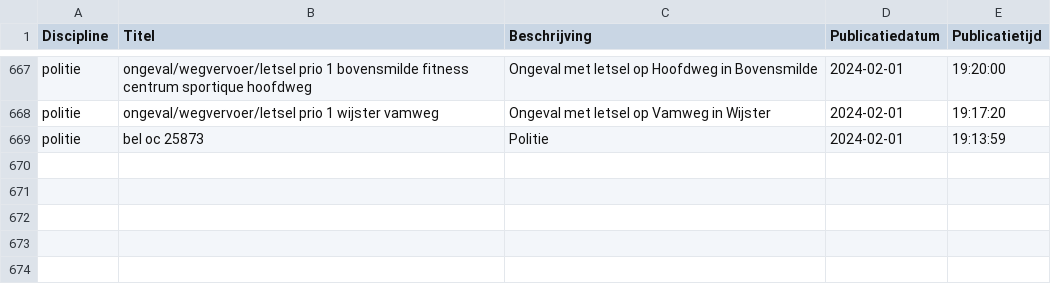
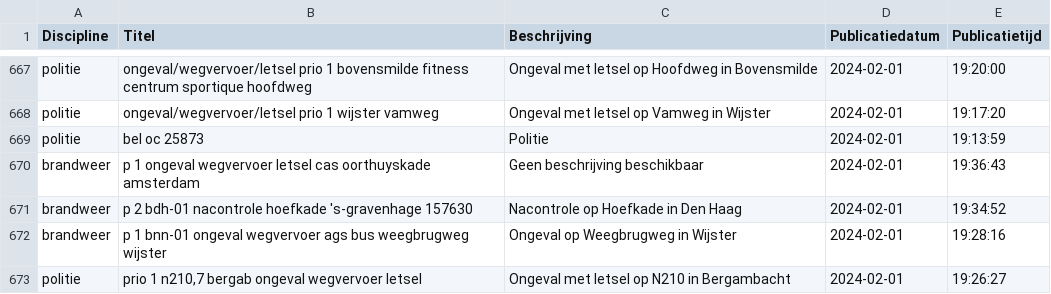
Before and after one commit to maartensiffels/inactief-p2000, a CSV file: data/alarmeringen_2024_2.csv, drawn as a sheet; only a part is shown, gaps mark what is left out; the diff names each change by its address in the sheet, - before the commit and + after, or states it on an @@ line.

```diff
--- a/data/alarmeringen_2024_2.csv
+++ b/data/alarmeringen_2024_2.csv
+row 670: brandweer | p 1 ongeval wegvervoer letsel cas oorthuyskade amsterdam | Geen beschrijving beschikbaar | 2024-02-01 | 19:36:43
+row 671: brandweer | p 2 bdh-01 nacontrole hoefkade 's-gravenhage 157630 | Nacontrole op Hoefkade in Den Haag | 2024-02-01 | 19:34:52
+row 672: brandweer | p 1 bnn-01 ongeval wegvervoer ags bus weegbrugweg wijster | Ongeval op Weegbrugweg in Wijster | 2024-02-01 | 19:28:16
+row 673: politie | prio 1 n210,7 bergab ongeval wegvervoer letsel | Ongeval met letsel op N210 in Bergambacht | 2024-02-01 | 19:26:27
```
Also changed, not shown: 2 other files.
